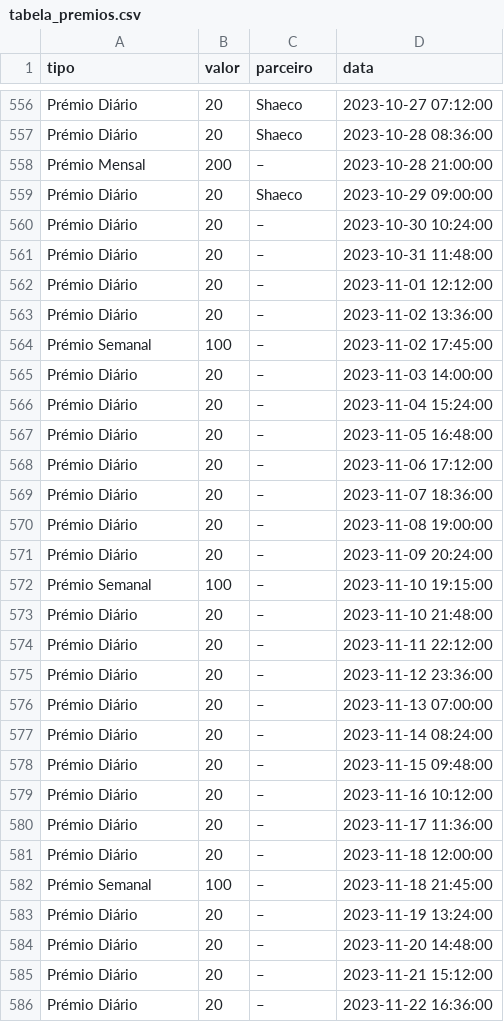
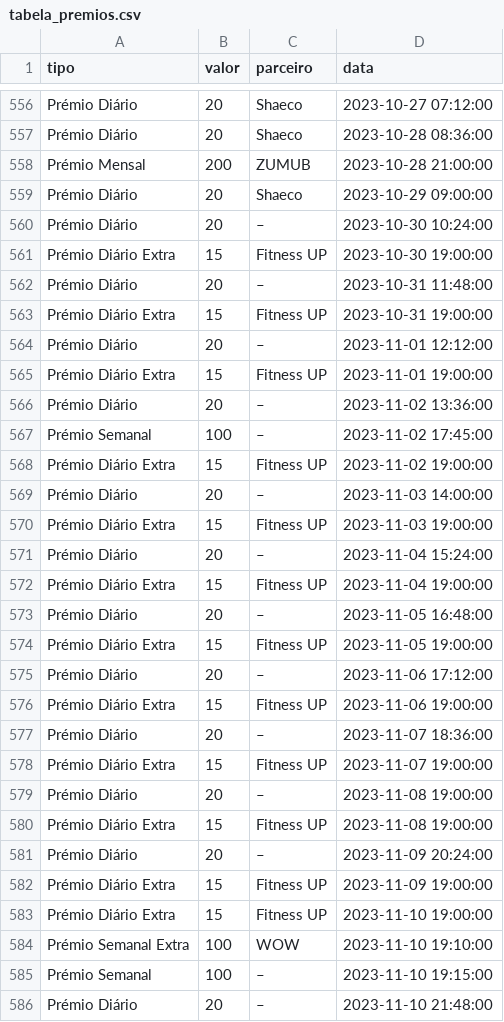
Before and after one commit to bernardo-silva/telegram-bot, a CSV file: tabela_premios.csv, drawn as a sheet; only a part is shown, gaps mark what is left out; the shorter side is filled out with more unchanged rows; the diff covers the shown part only.

```diff
--- a/tabela_premios.csv
+++ b/tabela_premios.csv
@@ -557,16 +557,29 @@ Prémio Diário,20,Shaeco,2023-10-27 07:12:00
 Prémio Diário,20,Shaeco,2023-10-28 08:36:00
-Prémio Mensal,200,–,2023-10-28 21:00:00
+Prémio Mensal,200,ZUMUB,2023-10-28 21:00:00
 Prémio Diário,20,Shaeco,2023-10-29 09:00:00
 Prémio Diário,20,–,2023-10-30 10:24:00
+Prémio Diário Extra,15,Fitness UP,2023-10-30 19:00:00
 Prémio Diário,20,–,2023-10-31 11:48:00
+Prémio Diário Extra,15,Fitness UP,2023-10-31 19:00:00
 Prémio Diário,20,–,2023-11-01 12:12:00
+Prémio Diário Extra,15,Fitness UP,2023-11-01 19:00:00
 Prémio Diário,20,–,2023-11-02 13:36:00
 Prémio Semanal,100,–,2023-11-02 17:45:00
+Prémio Diário Extra,15,Fitness UP,2023-11-02 19:00:00
 Prémio Diário,20,–,2023-11-03 14:00:00
+Prémio Diário Extra,15,Fitness UP,2023-11-03 19:00:00
 Prémio Diário,20,–,2023-11-04 15:24:00
+Prémio Diário Extra,15,Fitness UP,2023-11-04 19:00:00
 Prémio Diário,20,–,2023-11-05 16:48:00
+Prémio Diário Extra,15,Fitness UP,2023-11-05 19:00:00
 Prémio Diário,20,–,2023-11-06 17:12:00
+Prémio Diário Extra,15,Fitness UP,2023-11-06 19:00:00
 Prémio Diário,20,–,2023-11-07 18:36:00
+Prémio Diário Extra,15,Fitness UP,2023-11-07 19:00:00
 Prémio Diário,20,–,2023-11-08 19:00:00
+Prémio Diário Extra,15,Fitness UP,2023-11-08 19:00:00
 Prémio Diário,20,–,2023-11-09 20:24:00
+Prémio Diário Extra,15,Fitness UP,2023-11-09 19:00:00
+Prémio Diário Extra,15,Fitness UP,2023-11-10 19:00:00
+Prémio Semanal Extra,100,WOW,2023-11-10 19:10:00
 Prémio Semanal,100,–,2023-11-10 19:15:00
```
Also changed, not shown: 31 added rows and 2 edited cells elsewhere in this file, 4 other files.
